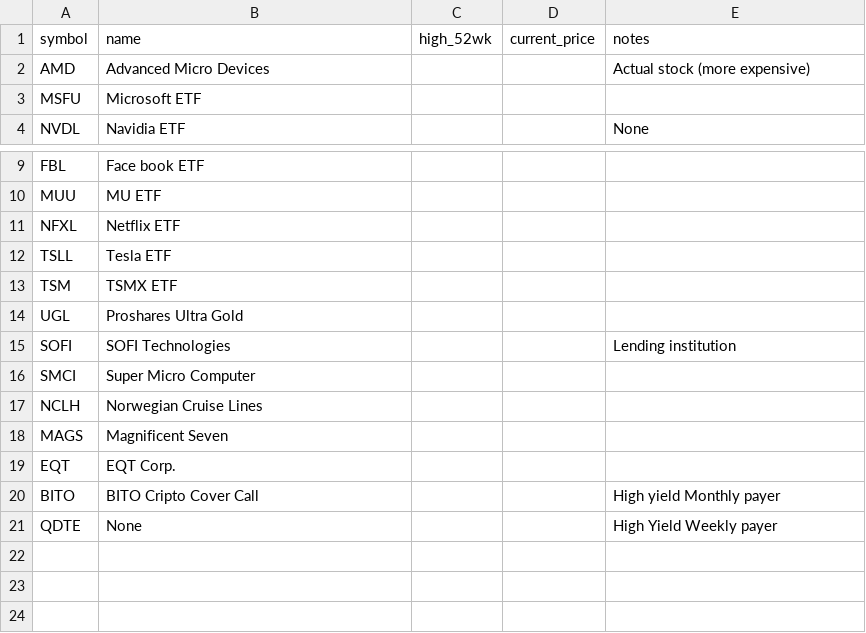
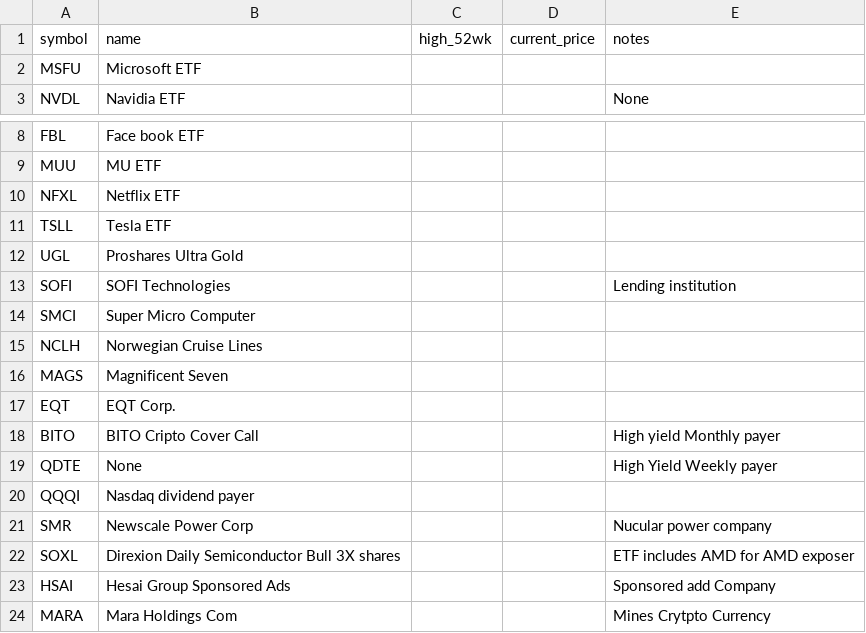
Before and after one commit to markjmatthews1/Python-Code-in-VS, a CSV file: wishlist_tracker/data/watchlist.csv, drawn as a sheet; only a part is shown, gaps mark what is left out; removed rows and columns are numbered as before the commit, all else as after; the diff names each change by its address in the sheet, - before the commit and + after, or states it on an @@ line.

```diff
--- a/wishlist_tracker/data/watchlist.csv
+++ b/wishlist_tracker/data/watchlist.csv
-row 2: AMD | Advanced Micro Devices |  |  | Actual stock (more expensive)
-row 13: TSM | TSMX ETF
+row 20: QQQI | Nasdaq dividend payer
+row 21: SMR | Newscale Power Corp |  |  | Nucular power company
+row 22: SOXL | Direxion Daily Semiconductor Bull 3X shares |  |  | ETF includes AMD for AMD exposer
+row 23: HSAI | Hesai Group Sponsored Ads |  |  | Sponsored add Company
+row 24: MARA | Mara Holdings Com |  |  | Mines Crytpto Currency
```
Also changed, not shown: wishlist_tracker/market_data.csv, 12 other files.
